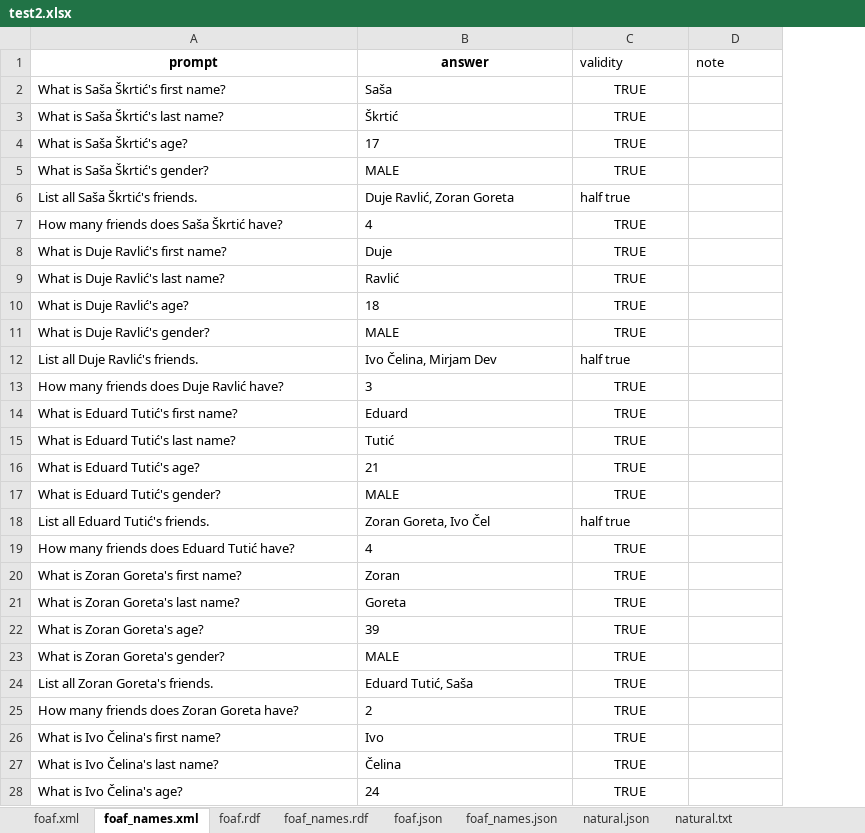
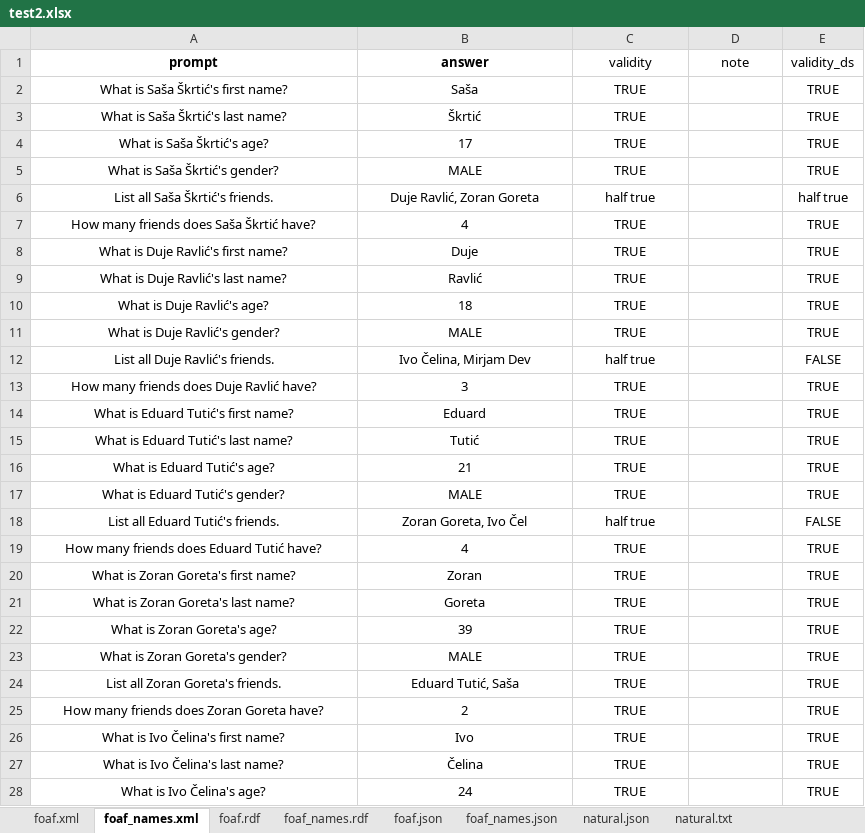
Before and after one commit to SvenLeoKupres/custom_foaf_dataset, an Excel workbook: experiment21/test2.xlsx, sheet foaf_names.xml, drawn as a sheet; only a part is shown; values as stored, in another font and other column widths than the file's, no borders; the diff covers the shown part only; the diff names each change by its address in the sheet, - before the commit and + after, or states it on an @@ line.

Commit message:
experiment21-half

```diff
--- a/experiment21/test2.xlsx (sheet foaf_names.xml)
+++ b/experiment21/test2.xlsx (sheet foaf_names.xml)
+column E (validity_ds), rows 2-28: TRUE | TRUE | TRUE | TRUE | half true | TRUE | TRUE | TRUE | TRUE | TRUE | FALSE | TRUE | TRUE | TRUE | TRUE | TRUE | FALSE | TRUE | TRUE | TRUE | TRUE | TRUE | TRUE | TRUE | TRUE | TRUE | TRUE
-C1:D1 alignment: left
+C1:D1 alignment: center
-A2:B5 alignment: left
+A2:B5 alignment: center
-A6:C6 alignment: left
+A6:C6 alignment: center
-A7:B11 alignment: left
+A7:B11 alignment: center
-A12:C12 alignment: left
+A12:C12 alignment: center
-A13:B17 alignment: left
+A13:B17 alignment: center
-A18:C18 alignment: left
+A18:C18 alignment: center
-A19:B28 alignment: left
+A19:B28 alignment: center
```
Also changed, not shown: cell formats elsewhere in this sheet, sheet foaf.xml, sheet foaf.json, sheet foaf.rdf, sheet natural.txt, sheet foaf_names.json, sheet foaf_names.rdf, 1 more sheet, formulas that keep their value, experiment11/test1.xlsx, experiment16/test1.xlsx, 1 other file.
